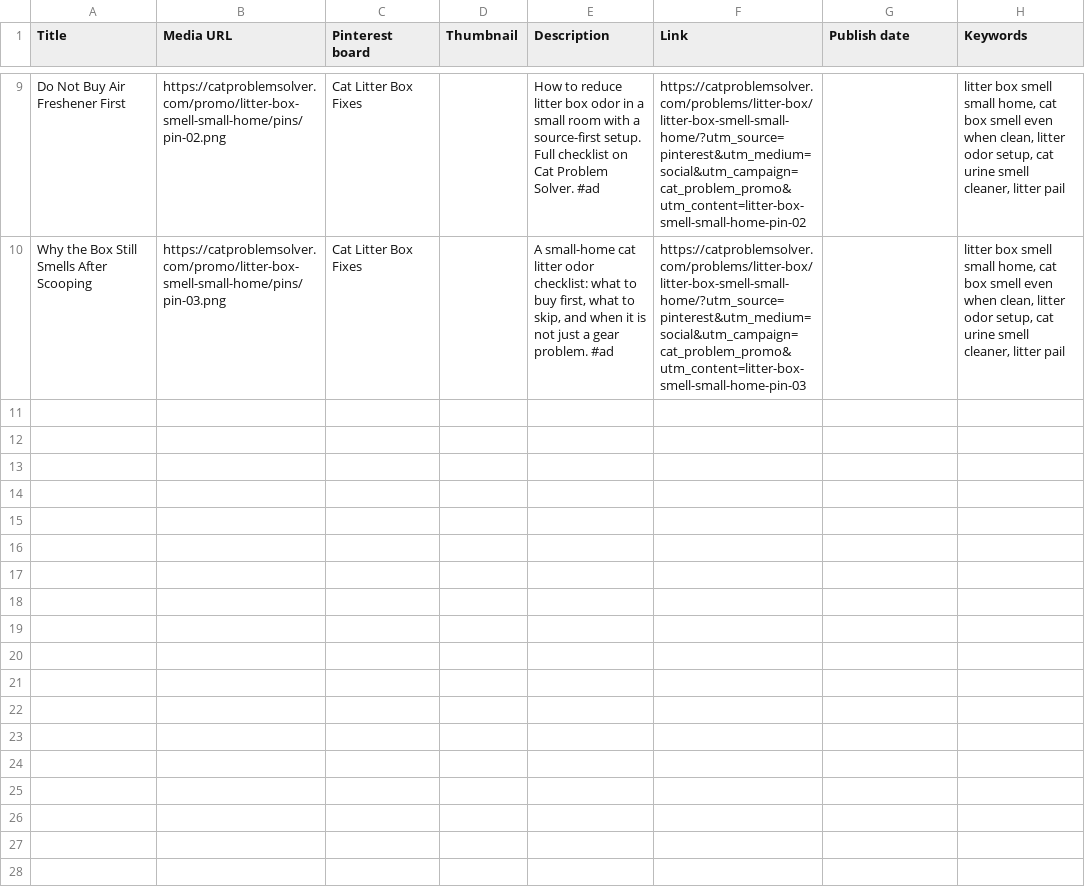
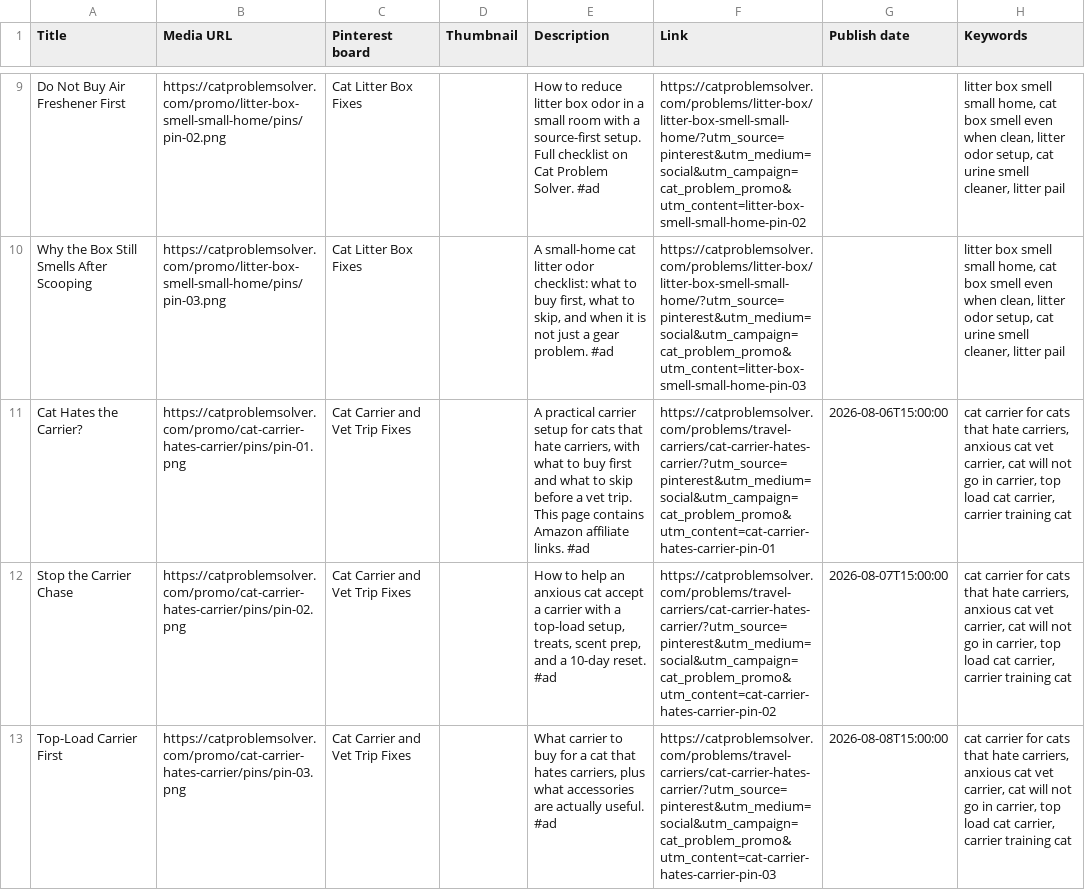
Before and after one commit to anbar-dev/PetProblemSolver, a CSV file: docs/promo/pinterest-bulk-upload.csv, drawn as a sheet; only a part is shown, gaps mark what is left out; the diff names each change by its address in the sheet, - before the commit and + after, or states it on an @@ line.

Commit message:
Add researched cat carrier guide

```diff
--- a/docs/promo/pinterest-bulk-upload.csv
+++ b/docs/promo/pinterest-bulk-upload.csv
+row 11: Cat Hates the Carrier? | https://catproblemsolver.com/promo/cat-carrier-hates-carrier/pins/pin-01.png | Cat Carrier and Vet Trip Fixes |  | A practical carrier setup for cats that hate carriers, with what to buy first and what to skip before a vet trip. This page contains Amazon affiliate links. #ad | https://catproblemsolver.com/problems/travel-carriers/cat-carrier-hates-carrier/?utm_source=pinterest&utm_medium=social&utm_campaign=cat_problem_promo&utm_content=cat-carrier-hates-carrier-pin-01 | 2026-08-06T15:00:00 | cat carrier for cats that hate carriers, anxious cat vet carrier, cat will not go in carrier, top load cat carrier, carrier training cat
+row 12: Stop the Carrier Chase | https://catproblemsolver.com/promo/cat-carrier-hates-carrier/pins/pin-02.png | Cat Carrier and Vet Trip Fixes |  | How to help an anxious cat accept a carrier with a top-load setup, treats, scent prep, and a 10-day reset. #ad | https://catproblemsolver.com/problems/travel-carriers/cat-carrier-hates-carrier/?utm_source=pinterest&utm_medium=social&utm_campaign=cat_problem_promo&utm_content=cat-carrier-hates-carrier-pin-02 | 2026-08-07T15:00:00 | cat carrier for cats that hate carriers, anxious cat vet carrier, cat will not go in carrier, top load cat carrier, carrier training cat
+row 13: Top-Load Carrier First | https://catproblemsolver.com/promo/cat-carrier-hates-carrier/pins/pin-03.png | Cat Carrier and Vet Trip Fixes |  | What carrier to buy for a cat that hates carriers, plus what accessories are actually useful. #ad | https://catproblemsolver.com/problems/travel-carriers/cat-carrier-hates-carrier/?utm_source=pinterest&utm_medium=social&utm_campaign=cat_problem_promo&utm_content=cat-carrier-hates-carrier-pin-03 | 2026-08-08T15:00:00 | cat carrier for cats that hate carriers, anxious cat vet carrier, cat will not go in carrier, top load cat carrier, carrier training cat
```
Also changed, not shown: docs/promo/PINTEREST_LEDGER.csv, docs/promo/pinterest-upload-next.csv, 28 other files.
